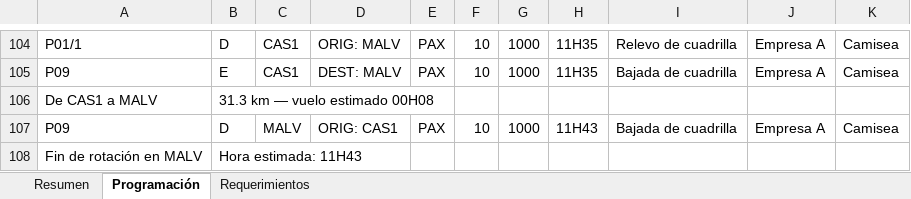
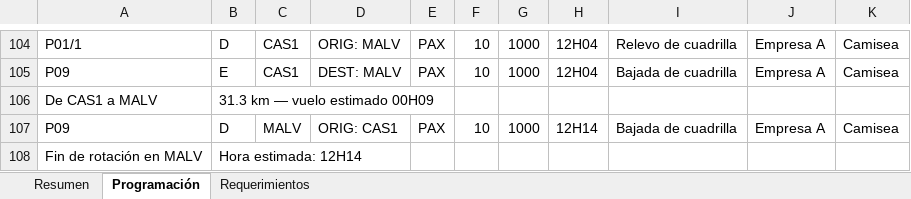
Before and after one commit to LaPose34/test, an Excel workbook: examples/programacion_malvinas.xlsx, sheet Programación, drawn as a sheet; only a part is shown, gaps mark what is left out; values as stored, in another font and other column widths than the file's, no borders; the diff covers the shown part only; the diff names each change by its address in the sheet, - before the commit and + after, or states it on an @@ line.

```diff
--- a/examples/programacion_malvinas.xlsx (sheet Programación)
+++ b/examples/programacion_malvinas.xlsx (sheet Programación)
-H104:H105: 11H35
+H104:H105: 12H04
-B106: 31.3 km — vuelo estimado 00H08
+B106: 31.3 km — vuelo estimado 00H09
-H107: 11H43
+H107: 12H14
-B108: Hora estimada: 11H43
+B108: Hora estimada: 12H14
```
Also changed, not shown: 53 added rows, 53 removed rows, 10 moved rows and 31 edited cells elsewhere in this sheet, sheet Resumen, examples/entrada_malvinas.xlsx, 6 other files.
